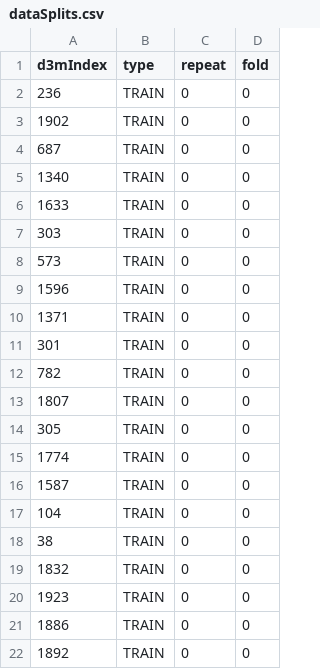
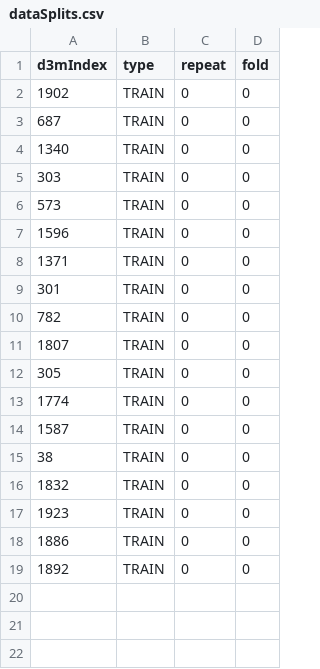
Before and after one commit to cpittapally/31_urbansound.small, a CSV file: TRAIN/problem_TRAIN/dataSplits.csv, drawn as a sheet; the diff names each change by its address in the sheet, - before the commit and + after, or states it on an @@ line.

```diff
--- a/TRAIN/problem_TRAIN/dataSplits.csv
+++ b/TRAIN/problem_TRAIN/dataSplits.csv
-row 2: 236 | TRAIN | 0 | 0
-row 6: 1633 | TRAIN | 0 | 0
-row 17: 104 | TRAIN | 0 | 0
```
Also changed, not shown: TRAIN/dataset_TRAIN/tables/learningData.csv, 18 other files.
